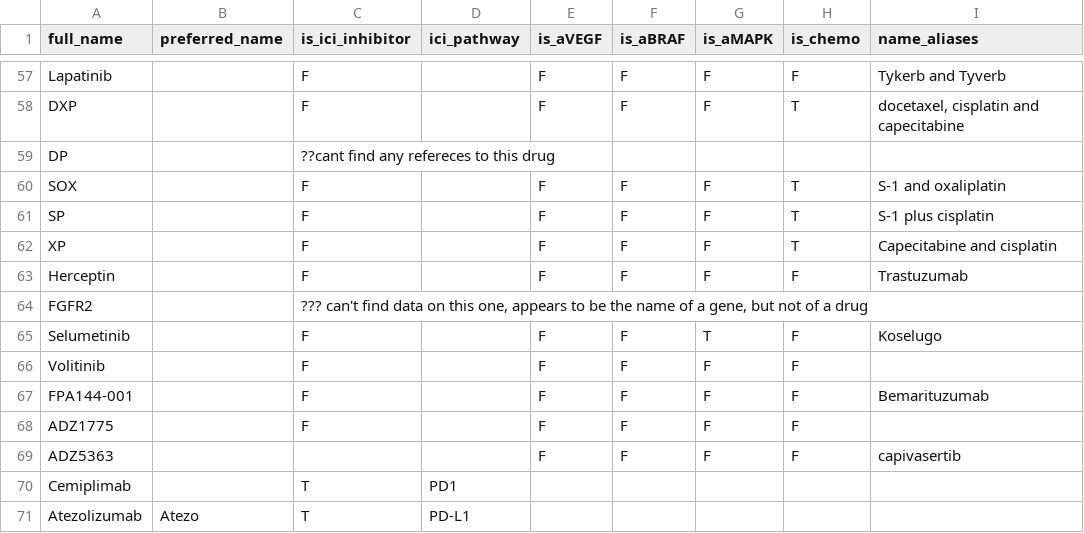
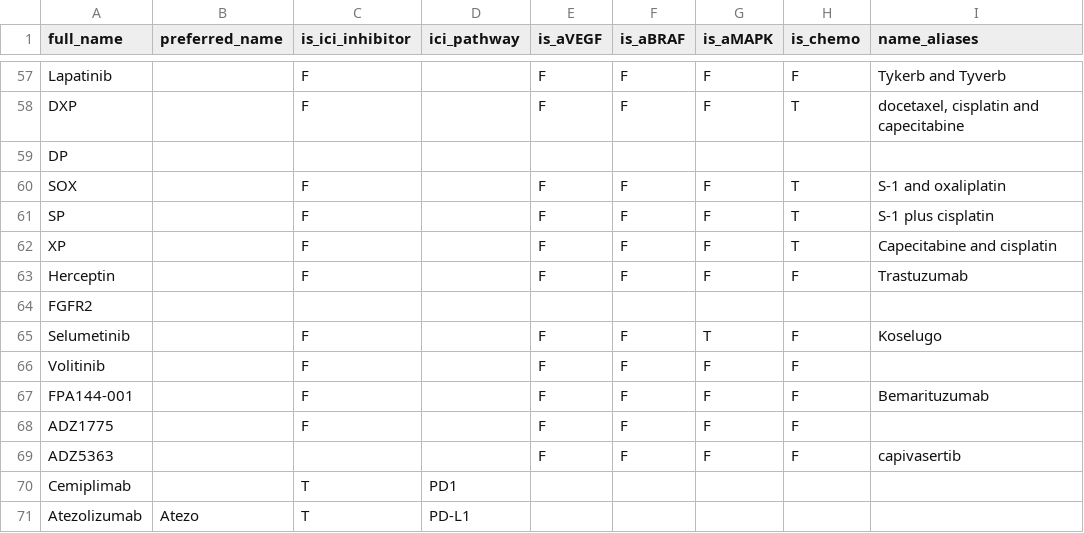
Before and after one commit to pirl-unc/datasetprep, a TSV file: inst/rx_list/rx_list.tsv, drawn as a sheet; only a part is shown, gaps mark what is left out; the diff names each change by its address in the sheet, - before the commit and + after, or states it on an @@ line.

```diff
--- a/inst/rx_list/rx_list.tsv
+++ b/inst/rx_list/rx_list.tsv
-C59 (is_ici_inhibitor): ??cant find any refereces to this drug
+C59 (is_ici_inhibitor): (empty)
-C64 (is_ici_inhibitor): ??? can't find data on this one, appears to be the name of a gene, but not of a drug
+C64 (is_ici_inhibitor): (empty)
```
Also changed, not shown: 7 other files.
